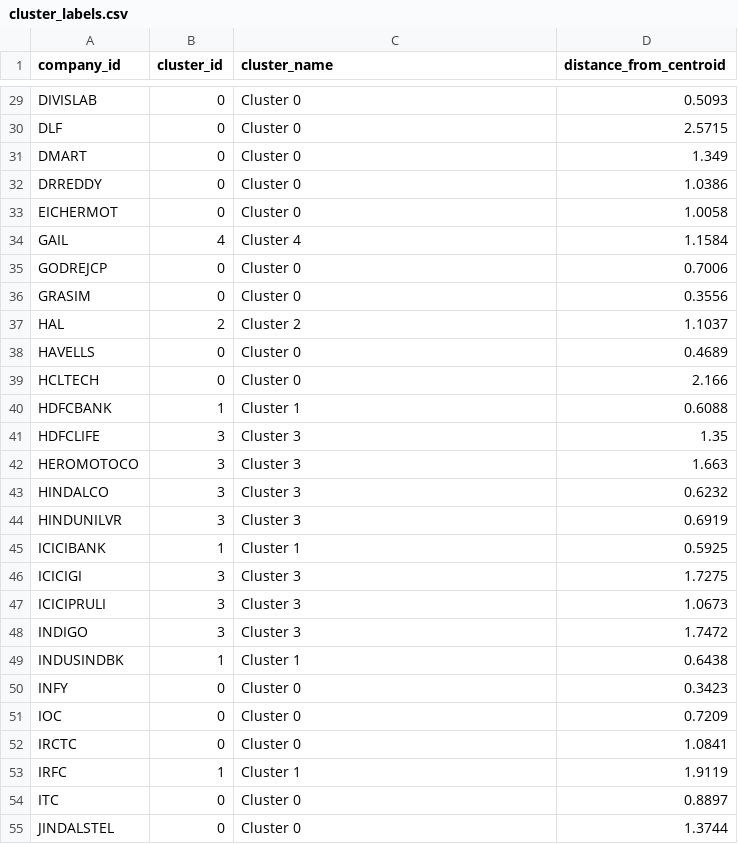
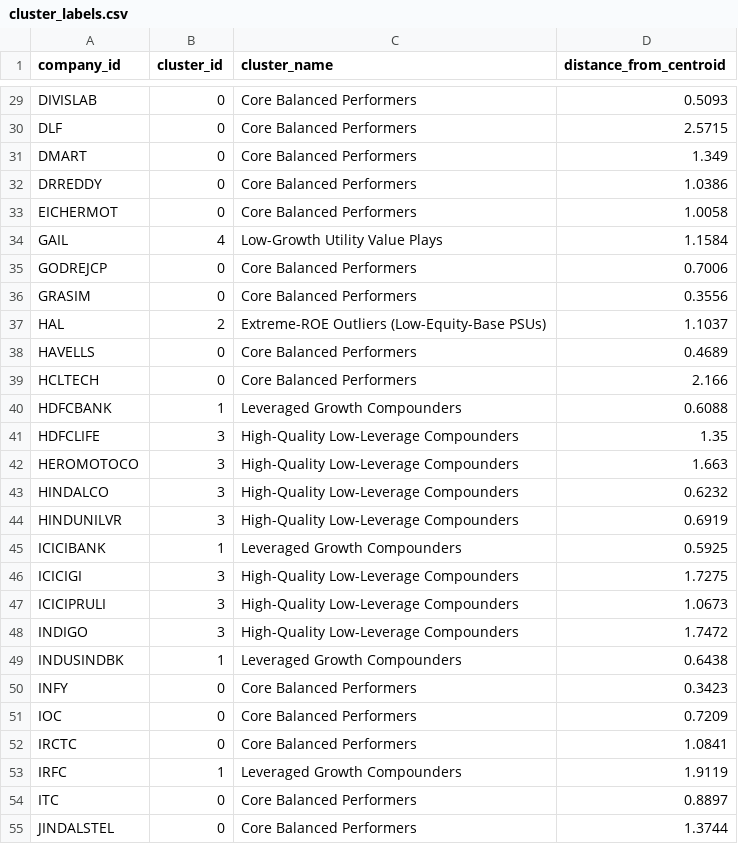
Before and after one commit to Abhishek-369V/N100-financial-intelligence-platform, a CSV file: output/cluster_labels.csv, drawn as a sheet; only a part is shown, gaps mark what is left out; the diff covers the shown part only; the diff names each change by its address in the sheet, - before the commit and + after, or states it on an @@ line.

Commit message:
feat(analytics/cluster_profiling): Day 37 - Cluster naming, correlation heatmap, outliers, portfolio stats
- Assigned real descriptive cluster names from actual per-cluster medians, replacing Day 36's 'Cluster N' placeholders.
- correlation_heatmap.png: 10 core KPIs, seaborn annotated. ROE/Asset Turnover at 0.96 checked against INDIGO-outlier distortion - correlation gets STRONGER without INDIGO (0.98), consistent with the DuPont identity.
- outlier_report.csv: sector-relative Z-score used over portfolio-wide to prevent cross-sector margin distortion. 7 flagged.
- portfolio_stats.csv: P10-P90/Mean/Std for 10 KPIs across 92 companies.

Verified: cluster_labels.csv rewritten with real names (57/16/15/2/2 sizes match exactly), heatmap renders clean, 7 sector-relative outliers flagged and verified (BAJAJHLDNG's margin confirmed as a holding-company effect).

```diff
--- a/output/cluster_labels.csv
+++ b/output/cluster_labels.csv
-C29:C33 (cluster_name): Cluster 0
+C29:C33 (cluster_name): Core Balanced Performers
-C34 (cluster_name): Cluster 4
+C34 (cluster_name): Low-Growth Utility Value Plays
-C35:C36 (cluster_name): Cluster 0
+C35:C36 (cluster_name): Core Balanced Performers
-C37 (cluster_name): Cluster 2
+C37 (cluster_name): Extreme-ROE Outliers (Low-Equity-Base PSUs)
-C38:C39 (cluster_name): Cluster 0
+C38:C39 (cluster_name): Core Balanced Performers
-C40 (cluster_name): Cluster 1
+C40 (cluster_name): Leveraged Growth Compounders
-C41:C44 (cluster_name): Cluster 3
+C41:C44 (cluster_name): High-Quality Low-Leverage Compounders
-C45 (cluster_name): Cluster 1
+C45 (cluster_name): Leveraged Growth Compounders
-C46:C48 (cluster_name): Cluster 3
+C46:C48 (cluster_name): High-Quality Low-Leverage Compounders
-C49 (cluster_name): Cluster 1
+C49 (cluster_name): Leveraged Growth Compounders
-C50:C52 (cluster_name): Cluster 0
+C50:C52 (cluster_name): Core Balanced Performers
-C53 (cluster_name): Cluster 1
+C53 (cluster_name): Leveraged Growth Compounders
-C54:C55 (cluster_name): Cluster 0
+C54:C55 (cluster_name): Core Balanced Performers
```
Also changed, not shown: 65 edited cells elsewhere in this file, 4 other files.
